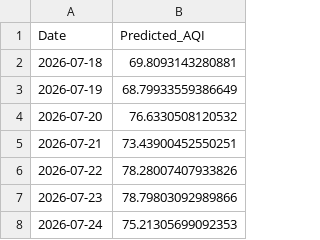
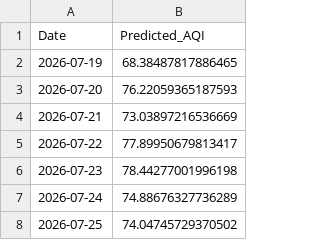
Before and after one commit to pavan3767/Project-AQI, a CSV file: latest_forecast.csv, drawn as a sheet.

```diff
--- a/latest_forecast.csv
+++ b/latest_forecast.csv
@@ -1,8 +1,8 @@
 Date,Predicted_AQI
-2026-07-18,69.8093143280881
-2026-07-19,68.79933559386649
-2026-07-20,76.6330508120532
-2026-07-21,73.43900452550251
-2026-07-22,78.28007407933826
-2026-07-23,78.79803092989866
-2026-07-24,75.21305699092353
+2026-07-19,68.38487817886465
+2026-07-20,76.22059365187593
+2026-07-21,73.03897216536669
+2026-07-22,77.89950679813417
+2026-07-23,78.44277001996198
+2026-07-24,74.88676327736289
+2026-07-25,74.04745729370502
```
Also changed, not shown: Cleaned AQI Bulk data (26th Jan).csv, drift_log.csv, 2 other files.
